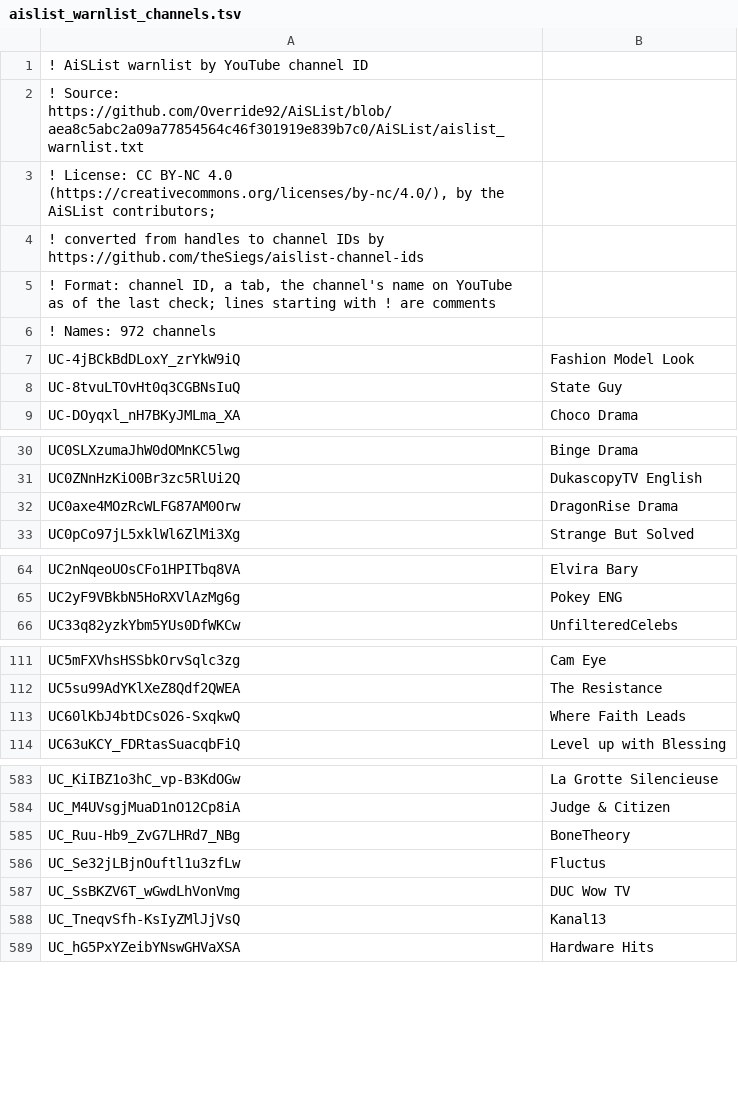
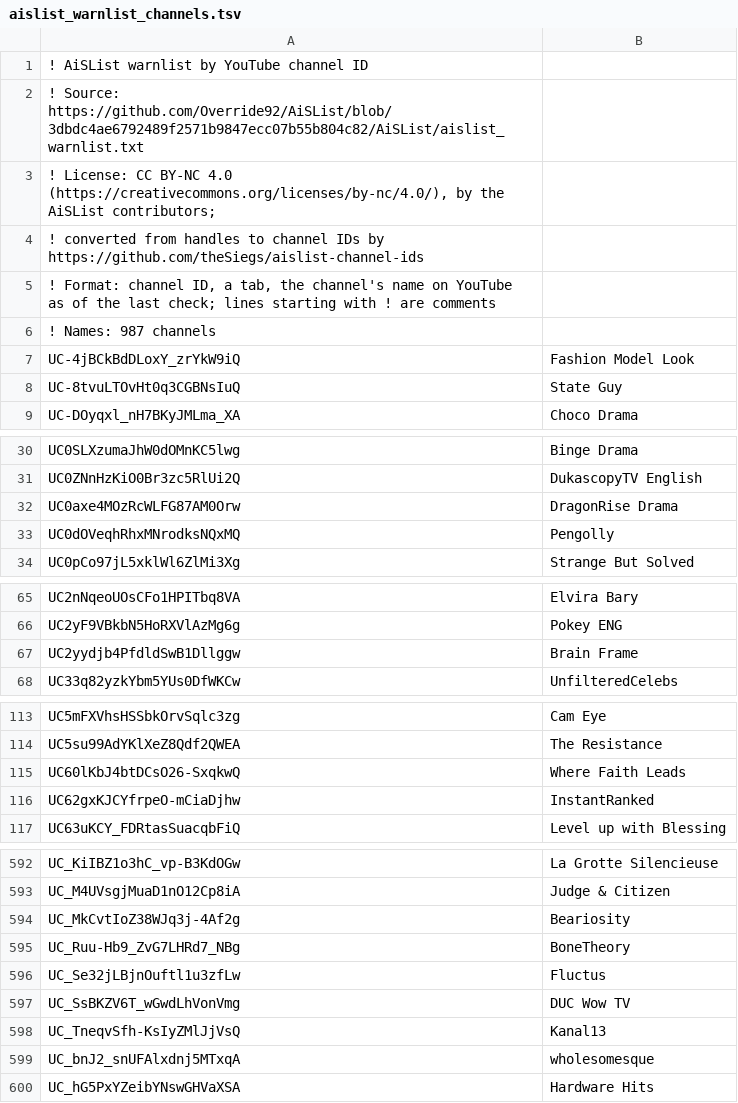
Before and after one commit to theSiegs/aislist-channel-ids, a TSV file: lists/aislist_warnlist_channels.tsv, drawn as a sheet; only a part is shown, gaps mark what is left out; the diff covers the shown part only.

```diff
--- a/lists/aislist_warnlist_channels.tsv
+++ b/lists/aislist_warnlist_channels.tsv
@@ -1,3 +1,3 @@
 ! AiSList warnlist by YouTube channel ID
-! Source: https://github.com/Override92/AiSList/blob/aea8c5abc2a09a77854564c46f301919e839b7c0/AiSList/aislist_warnlist.txt
+! Source: https://github.com/Override92/AiSList/blob/3dbdc4ae6792489f2571b9847ecc07b55b804c82/AiSList/aislist_warnlist.txt
 ! License: CC BY-NC 4.0 (https://creativecommons.org/licenses/by-nc/4.0/), by the AiSList contributors;
@@ -5,3 +5,3 @@
 ! Format: channel ID, a tab, the channel's name on YouTube as of the last check; lines starting with ! are comments
-! Names: 972 channels
+! Names: 987 channels
 UC-4jBCkBdDLoxY_zrYkW9iQ	Fashion Model Look
@@ -32,2 +32,3 @@ UC0ZNnHzKiO0Br3zc5RlUi2Q	DukascopyTV English
 UC0axe4MOzRcWLFG87AM0Orw	DragonRise Drama
+UC0dOVeqhRhxMNrodksNQxMQ	Pengolly
 UC0pCo97jL5xklWl6ZlMi3Xg	Strange But Solved
@@ -65,2 +66,3 @@ UC2nNqeoUOsCFo1HPITbq8VA	Elvira Bary
 UC2yF9VBkbN5HoRXVlAzMg6g	Pokey ENG
+UC2yydjb4PfdldSwB1Dllggw	Brain Frame
 UC33q82yzkYbm5YUs0DfWKCw	UnfilteredCelebs
@@ -113,2 +115,3 @@ UC5su99AdYKlXeZ8Qdf2QWEA	The Resistance
 UC60lKbJ4btDCsO26-SxqkwQ	Where Faith Leads
+UC62gxKJCYfrpeO-mCiaDjhw	InstantRanked
 UC63uKCY_FDRtasSuacqbFiQ	Level up with Blessing
@@ -584,2 +593,3 @@ UC_KiIBZ1o3hC_vp-B3KdOGw	La Grotte Silencieuse
 UC_M4UVsgjMuaD1nO12Cp8iA	Judge & Citizen
+UC_MkCvtIoZ38WJq3j-4Af2g	Beariosity
 UC_Ruu-Hb9_ZvG7LHRd7_NBg	BoneTheory
@@ -588,2 +598,3 @@ UC_SsBKZV6T_wGwdLhVonVmg	DUC Wow TV
 UC_TneqvSfh-KsIyZMlJjVsQ	Kanal13
+UC_bnJ2_snUFAlxdnj5MTxqA	wholesomesque
 UC_hG5PxYZeibYNswGHVaXSA	Hardware Hits
```
Also changed, not shown: 10 added rows elsewhere in this file, reports/handle_changes.tsv, 8 other files.
